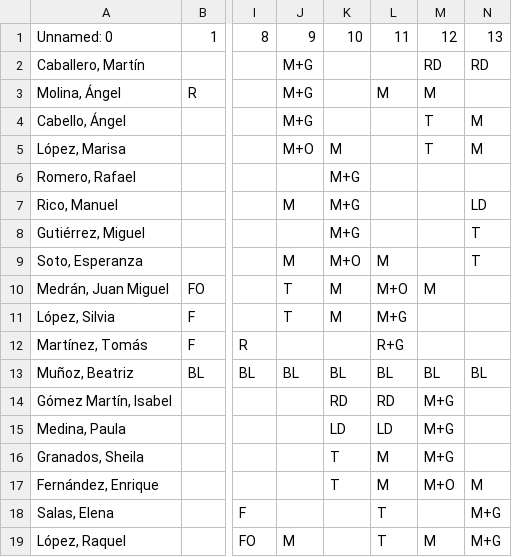
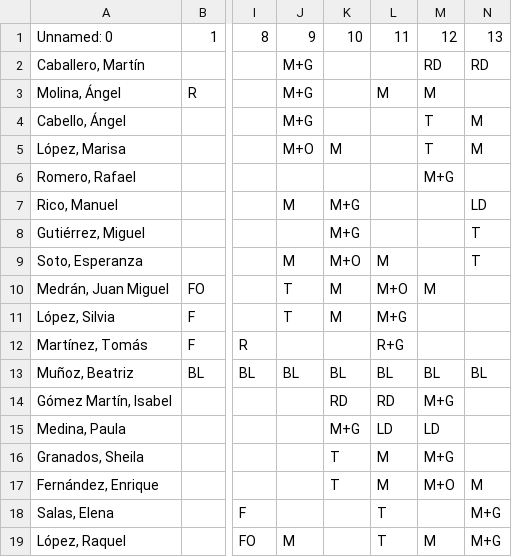
Before and after one commit to cjgaland/Web-Urgencias, a CSV file: Cuadrantes/data/cuadrantes/2026-02.csv, drawn as a sheet; only a part is shown, gaps mark what is left out; the diff names each change by its address in the sheet, - before the commit and + after, or states it on an @@ line.

Commit message:
FEB Ac

```diff
--- a/Cuadrantes/data/cuadrantes/2026-02.csv
+++ b/Cuadrantes/data/cuadrantes/2026-02.csv
-K6: M+G
+K6: (empty)
-M6: (empty)
+M6: M+G
-K15: LD
+K15: M+G
-M15: M+G
+M15: LD
```
